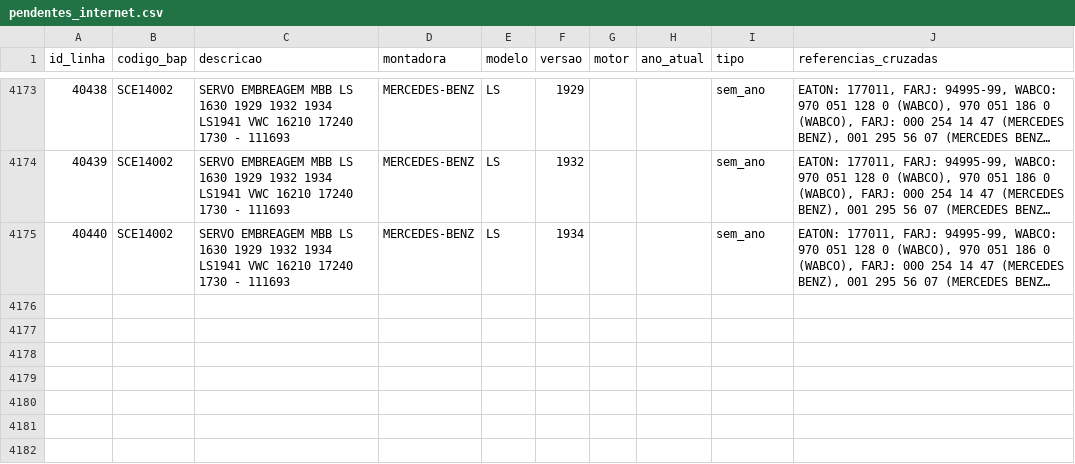
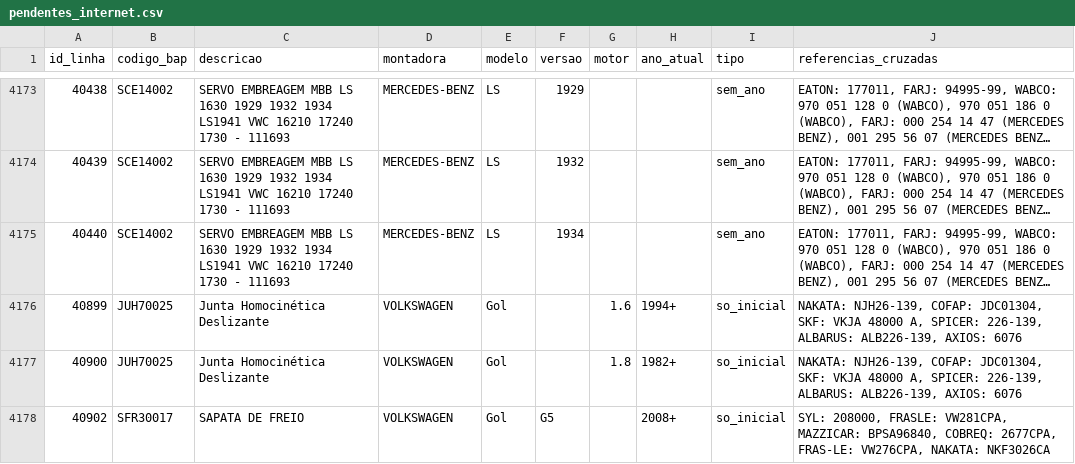
Before and after one commit to aloirr/bapajudacatalogo, a CSV file: dados/T-0040/pendentes_internet.csv, drawn as a sheet; only a part is shown, gaps mark what is left out; long unchanged cells end in …; the diff names each change by its address in the sheet, - before the commit and + after, or states it on an @@ line.

```diff
--- a/dados/T-0040/pendentes_internet.csv
+++ b/dados/T-0040/pendentes_internet.csv
+row 4176: 40899 | JUH70025 | Junta Homocinética Deslizante | VOLKSWAGEN | Gol |  | 1.6 | 1994+ | so_inicial | NAKATA: NJH26-139, COFAP: JDC01304, SKF: VKJA 48000 A, SPICER: 226-139, ALBARUS: ALB226-139, AXIOS: 6076
+row 4177: 40900 | JUH70025 | Junta Homocinética Deslizante | VOLKSWAGEN | Gol |  | 1.8 | 1982+ | so_inicial | NAKATA: NJH26-139, COFAP: JDC01304, SKF: VKJA 48000 A, SPICER: 226-139, ALBARUS: ALB226-139, AXIOS: 6076
+row 4178: 40902 | SFR30017 | SAPATA DE FREIO | VOLKSWAGEN | Gol | G5 |  | 2008+ | so_inicial | SYL: 208000, FRASLE: VW281CPA, MAZZICAR: BPSA96840, COBREQ: 2677CPA, FRAS-LE: VW276CPA, NAKATA: NKF3026CA
```
